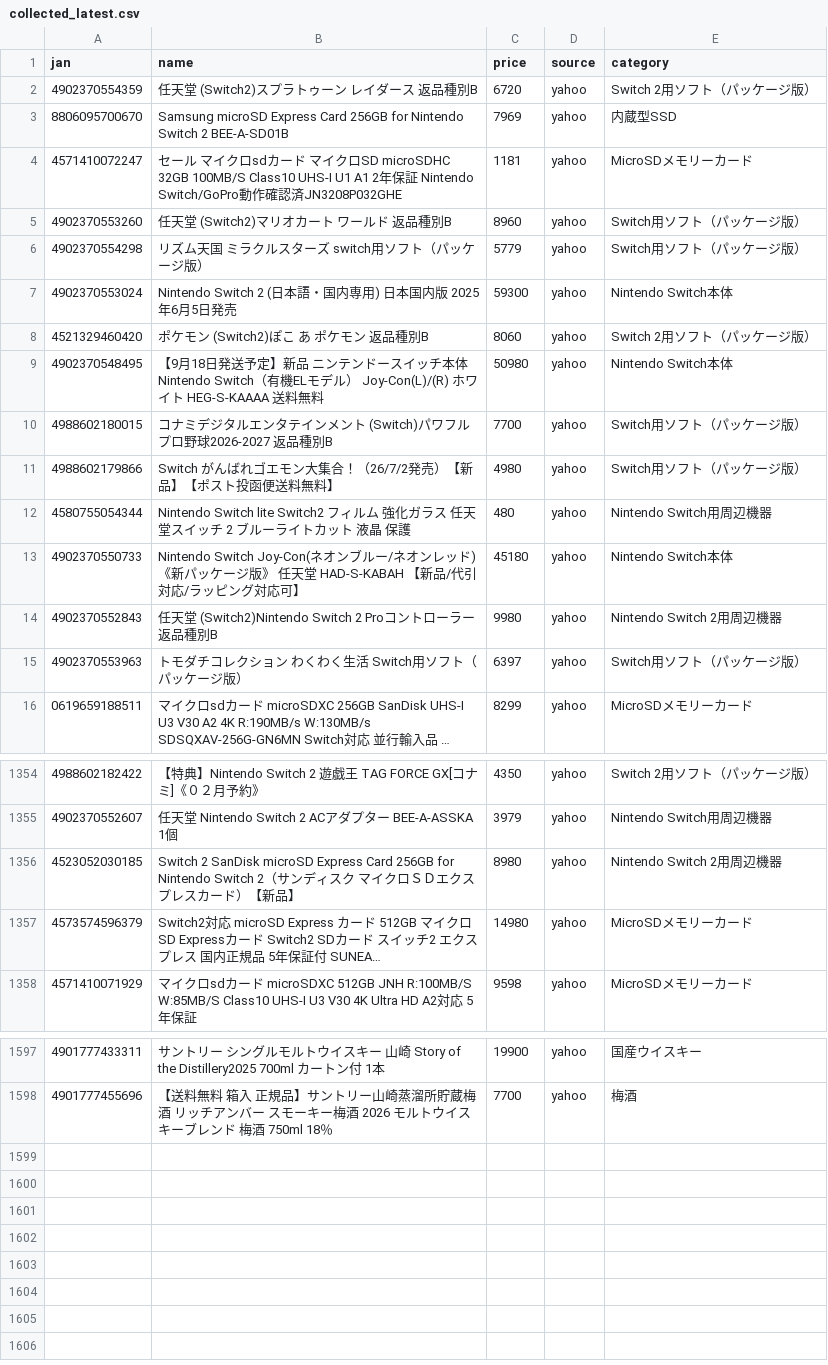
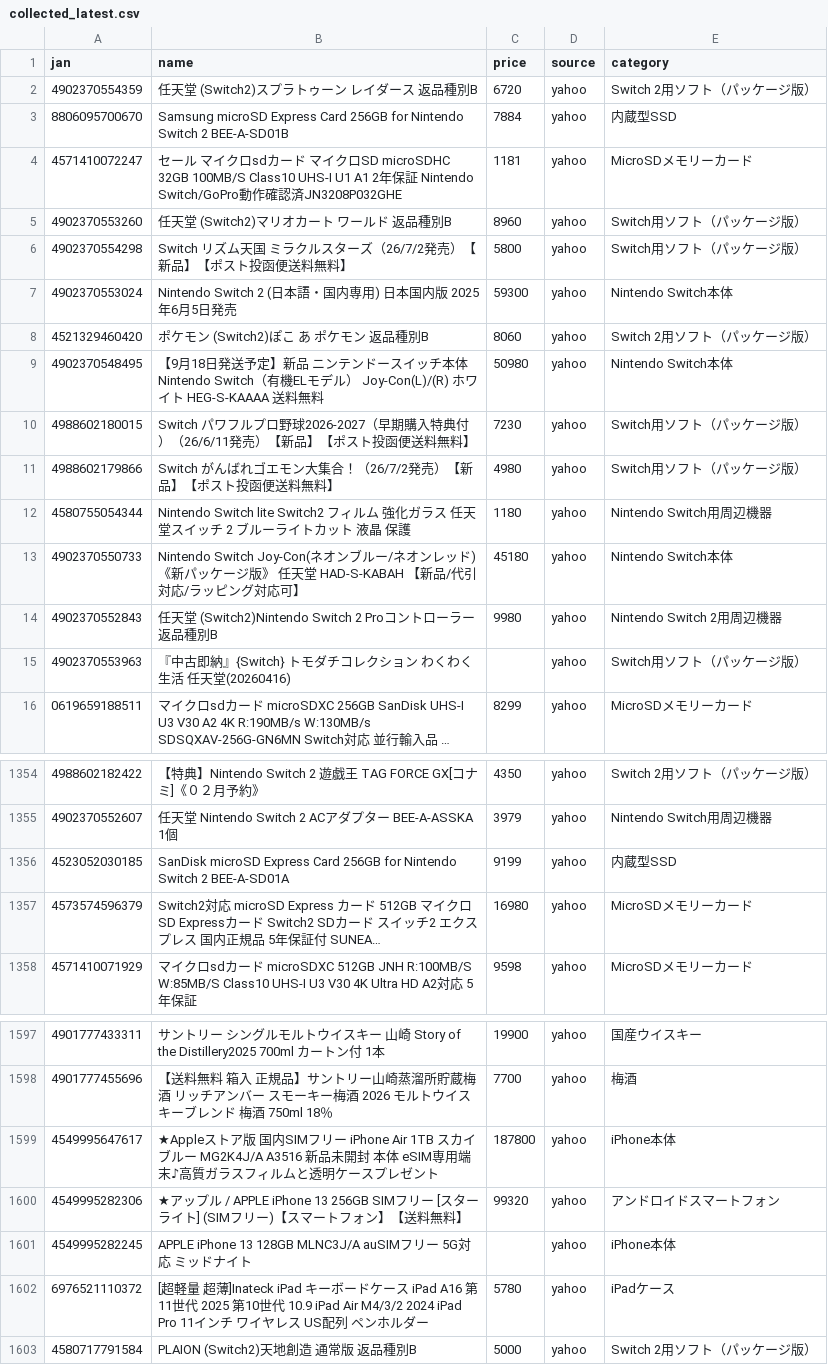
Before and after one commit to TAKUYA-1187/Claude, a CSV file: price_comparison/data/collected/collected_latest.csv, drawn as a sheet; only a part is shown, gaps mark what is left out; long unchanged cells end in …; the diff covers the shown part only; the diff names each change by its address in the sheet, - before the commit and + after, or states it on an @@ line.

```diff
--- a/price_comparison/data/collected/collected_latest.csv
+++ b/price_comparison/data/collected/collected_latest.csv
-C3 (price): 7969
+C3 (price): 7884
-B6 (name): リズム天国 ミラクルスターズ switch用ソフト（パッケージ版）
+B6 (name): Switch リズム天国 ミラクルスターズ（26/7/2発売）【新品】【ポスト投函便送料無料】
-C6 (price): 5779
+C6 (price): 5800
-B10 (name): コナミデジタルエンタテインメント (Switch)パワフルプロ野球2026-2027 返品種別B
+B10 (name): Switch パワフルプロ野球2026-2027（早期購入特典付）（26/6/11発売）【新品】【ポスト投函便送料無料】
-C10 (price): 7700
+C10 (price): 7230
-C12 (price): 480
+C12 (price): 1180
-B15 (name): トモダチコレクション わくわく生活 Switch用ソフト（パッケージ版）
+B15 (name): 『中古即納』{Switch} トモダチコレクション わくわく生活 任天堂(20260416)
-C15 (price): 6397
+C15 (price): (empty)
-B1356 (name): Switch 2 SanDisk microSD Express Card 256GB for Nintendo Switch 2（サンディスク マイクロＳＤエクスプレスカード）【新品】
+B1356 (name): SanDisk microSD Express Card 256GB for Nintendo Switch 2 BEE-A-SD01A
-C1356 (price): 8980
+C1356 (price): 9199
-E1356 (category): Nintendo Switch 2用周辺機器
+E1356 (category): 内蔵型SSD
-C1357 (price): 14980
+C1357 (price): 16980
+row 1599: 4549995647617 | ★Appleストア版 国内SIMフリー iPhone Air 1TB スカイブルー MG2K4J/A A3516 新品未開封 本体 eSIM専用端末♪高質ガラスフィルムと透明ケースプレゼント | 187800 | yahoo | iPhone本体
+row 1600: 4549995282306 | ★アップル / APPLE iPhone 13 256GB SIMフリー [スターライト] (SIMフリー)【スマートフォン】【送料無料】 | 99320 | yahoo | アンドロイドスマートフォン
+row 1601: 4549995282245 | APPLE iPhone 13 128GB MLNC3J/A auSIMフリー 5G対応 ミッドナイト |  | yahoo | iPhone本体
+row 1602: 6976521110372 | [超軽量 超薄]Inateck iPad キーボードケース iPad A16 第11世代 2025 第10世代 10.9 iPad Air M4/3/2 2024 iPad Pro 11インチ ワイヤレス US配列 ペンホルダー | 5780 | yahoo | iPadケース
+row 1603: 4580717791584 | PLAION (Switch2)天地創造 通常版 返品種別B | 5000 | yahoo | Switch 2用ソフト（パッケージ版）
```
Also changed, not shown: 39 edited cells elsewhere in this file, 1 other file.
